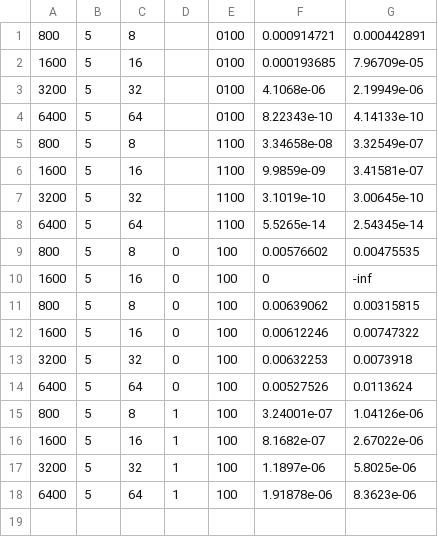
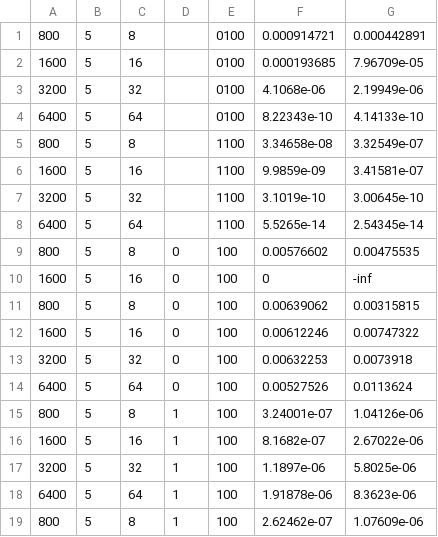
Before and after one commit to rioyokotalab/Hatrix, a CSV file: blr2_matrix_umv.csv, drawn as a sheet; the diff names each change by its address in the sheet, - before the commit and + after, or states it on an @@ line.

```diff
--- a/blr2_matrix_umv.csv
+++ b/blr2_matrix_umv.csv
+row 19: 800 | 5 | 8 | 1 | 100 | 2.62462e-07 | 1.07609e-06
```
Also changed, not shown: h2_matrix_umv.csv, 1 other file.
